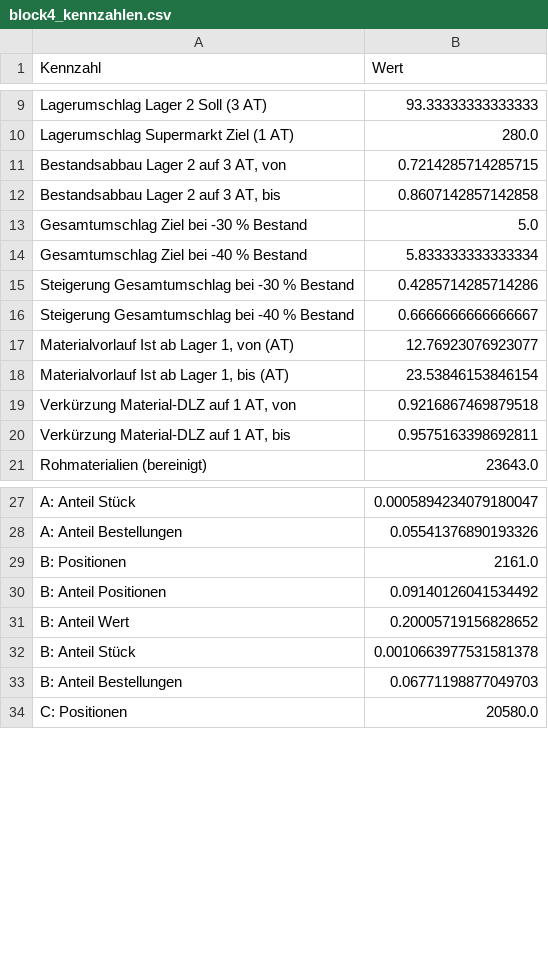
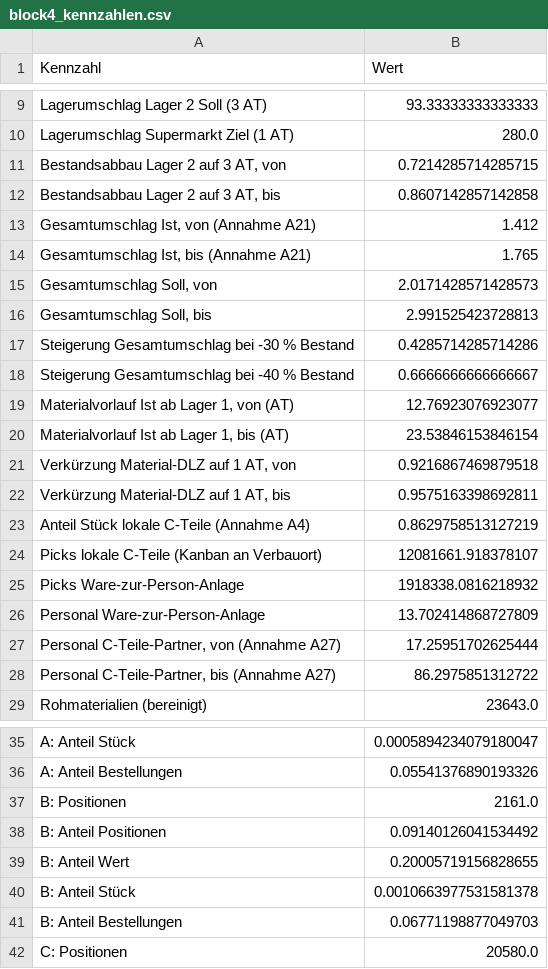
Before and after one commit to gotazlib/abgaben, a CSV file: supply-chain-management/abgabe/analyse/block4_kennzahlen.csv, drawn as a sheet; only a part is shown, gaps mark what is left out.

```diff
--- a/supply-chain-management/abgabe/analyse/block4_kennzahlen.csv
+++ b/supply-chain-management/abgabe/analyse/block4_kennzahlen.csv
@@ -12,4 +12,6 @@ Lagerumschlag Supermarkt Ziel (1 AT),280.0
 "Bestandsabbau Lager 2 auf 3 AT, bis",0.8607142857142858
-Gesamtumschlag Ziel bei -30 % Bestand,5.0
-Gesamtumschlag Ziel bei -40 % Bestand,5.833333333333334
+"Gesamtumschlag Ist, von (Annahme A21)",1.412
+"Gesamtumschlag Ist, bis (Annahme A21)",1.765
+"Gesamtumschlag Soll, von",2.0171428571428573
+"Gesamtumschlag Soll, bis",2.991525423728813
 Steigerung Gesamtumschlag bei -30 % Bestand,0.4285714285714286
@@ -20,2 +22,8 @@ Steigerung Gesamtumschlag bei -40 % Bestand,0.6666666666666667
 "Verkürzung Material-DLZ auf 1 AT, bis",0.9575163398692811
+Anteil Stück lokale C-Teile (Annahme A4),0.8629758513127219
+Picks lokale C-Teile (Kanban an Verbauort),12081661.918378107
+Picks Ware-zur-Person-Anlage,1918338.0816218932
+Personal Ware-zur-Person-Anlage,13.702414868727809
+"Personal C-Teile-Partner, von (Annahme A27)",17.25951702625444
+"Personal C-Teile-Partner, bis (Annahme A27)",86.2975851312722
 Rohmaterialien (bereinigt),23643.0
@@ -30,3 +38,3 @@ B: Positionen,2161.0
 B: Anteil Positionen,0.09140126041534492
-B: Anteil Wert,0.20005719156828652
+B: Anteil Wert,0.20005719156828655
 B: Anteil Stück,0.0010663977531581378
```
Also changed, not shown: supply-chain-management/abgabe/analyse/block3_nutzwertanalyse.csv, supply-chain-management/abgabe/analyse/kennzahlen.csv, 25 other files.
